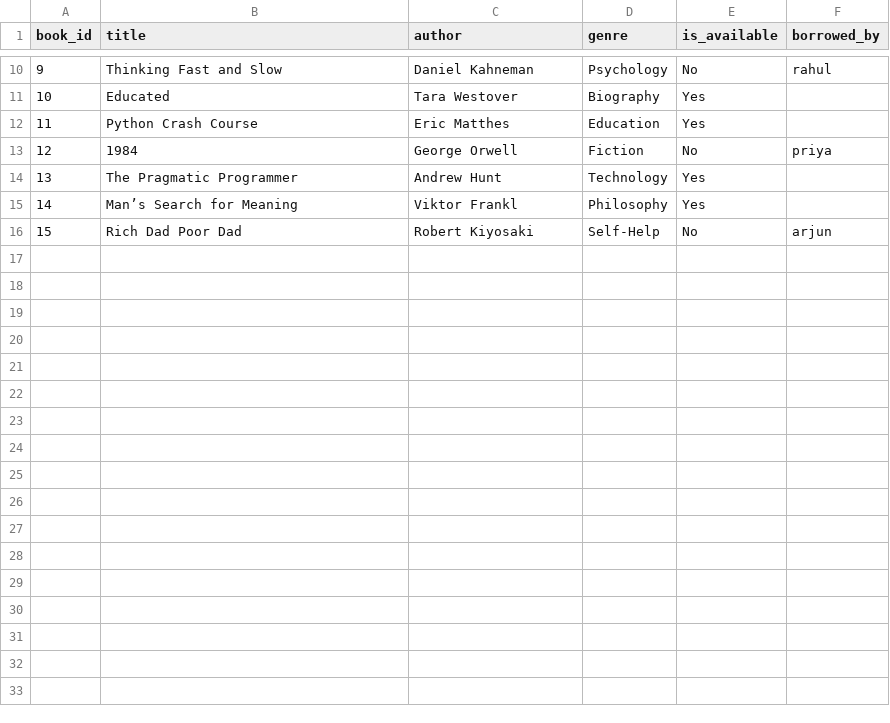
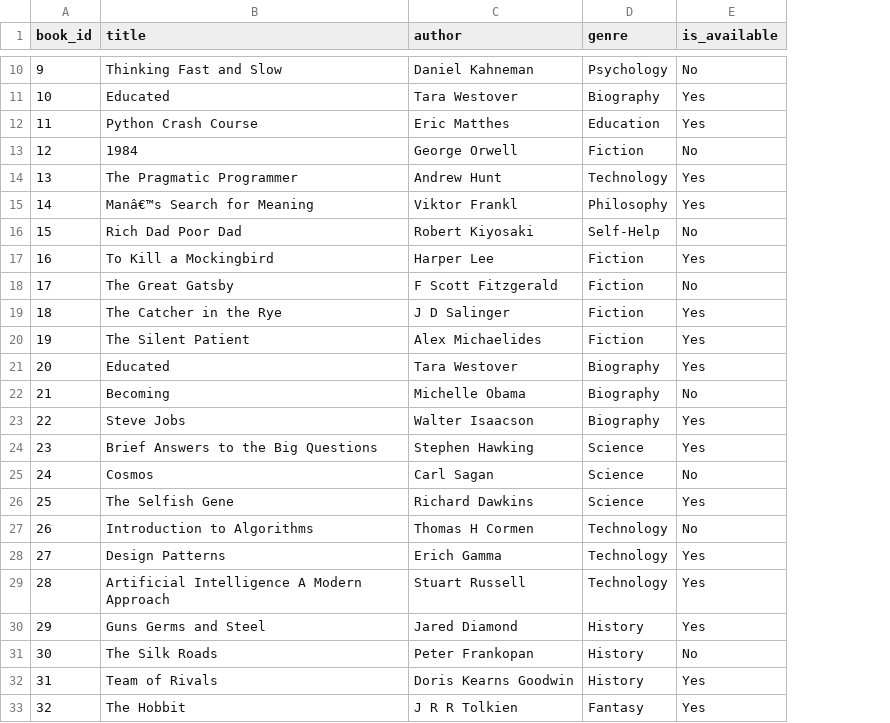
Before and after one commit to yash3028/Da_Project, a CSV file: frontend/data/books.csv, drawn as a sheet; only a part is shown, gaps mark what is left out; removed rows and columns are numbered as before the commit, all else as after; the diff covers the shown part only; the diff names each change by its address in the sheet, - before the commit and + after, or states it on an @@ line.

Commit message:
data

```diff
--- a/frontend/data/books.csv
+++ b/frontend/data/books.csv
-column F (borrowed_by), rows 10-16: rahul |  |  | priya |  |  | arjun
-B15 (title): Man’s Search for Meaning
+B15 (title): Manâ€™s Search for Meaning
+row 17: 16 | To Kill a Mockingbird | Harper Lee | Fiction | Yes
+row 18: 17 | The Great Gatsby | F Scott Fitzgerald | Fiction | No
+row 19: 18 | The Catcher in the Rye | J D Salinger | Fiction | Yes
+row 20: 19 | The Silent Patient | Alex Michaelides | Fiction | Yes
+row 21: 20 | Educated | Tara Westover | Biography | Yes
+row 22: 21 | Becoming | Michelle Obama | Biography | No
+row 23: 22 | Steve Jobs | Walter Isaacson | Biography | Yes
+row 24: 23 | Brief Answers to the Big Questions | Stephen Hawking | Science | Yes
+row 25: 24 | Cosmos | Carl Sagan | Science | No
+row 26: 25 | The Selfish Gene | Richard Dawkins | Science | Yes
+row 27: 26 | Introduction to Algorithms | Thomas H Cormen | Technology | No
+row 28: 27 | Design Patterns | Erich Gamma | Technology | Yes
+row 29: 28 | Artificial Intelligence A Modern Approach | Stuart Russell | Technology | Yes
+row 30: 29 | Guns Germs and Steel | Jared Diamond | History | Yes
+row 31: 30 | The Silk Roads | Peter Frankopan | History | No
+row 32: 31 | Team of Rivals | Doris Kearns Goodwin | History | Yes
+row 33: 32 | The Hobbit | J R R Tolkien | Fantasy | Yes
```
Also changed, not shown: 11 added rows elsewhere in this file.
